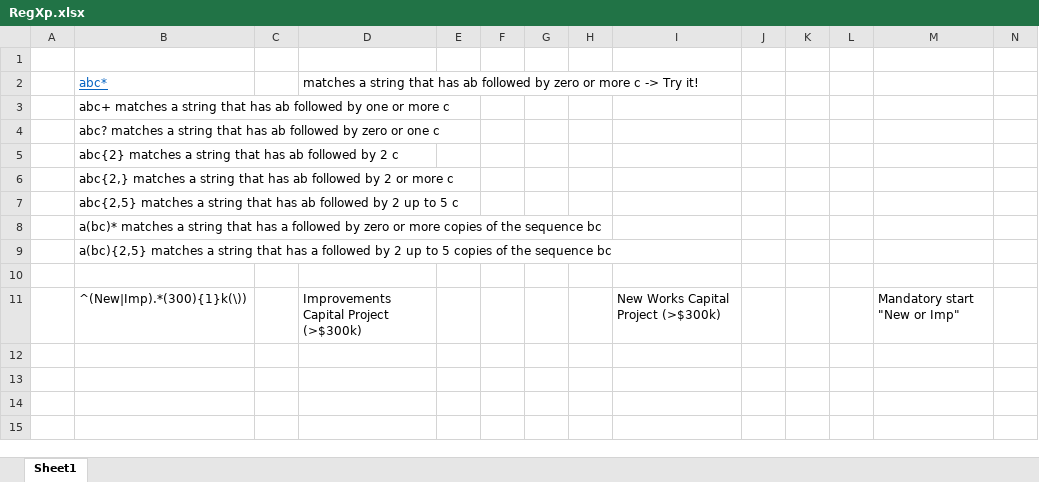
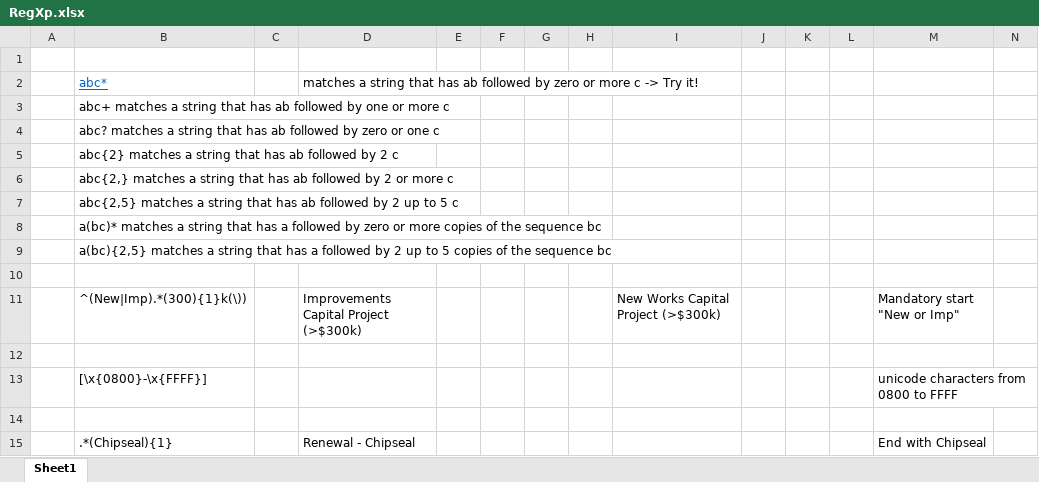
Before and after one commit to joseph-jose/Base, an Excel workbook: RegXp/RegXp.xlsx, sheet Sheet1, drawn as a sheet; only a part is shown; values as stored, in another font and other column widths than the file's, no borders; rows hold the shown columns only; the diff names each change by its address in the sheet, - before the commit and + after, or states it on an @@ line.

Commit message:
Add files via upload

```diff
--- a/RegXp/RegXp.xlsx (sheet Sheet1)
+++ b/RegXp/RegXp.xlsx (sheet Sheet1)
+row 12: (empty)
+row 13:  | [\x{0800}-\x{FFFF}] |  |  |  |  |  |  |  |  |  |  | unicode characters from 0800 to FFFF
+row 14: (empty)
+row 15:  | .*(Chipseal){1} |  | Renewal - Chipseal |  |  |  |  |  |  |  |  | End with Chipseal
```
